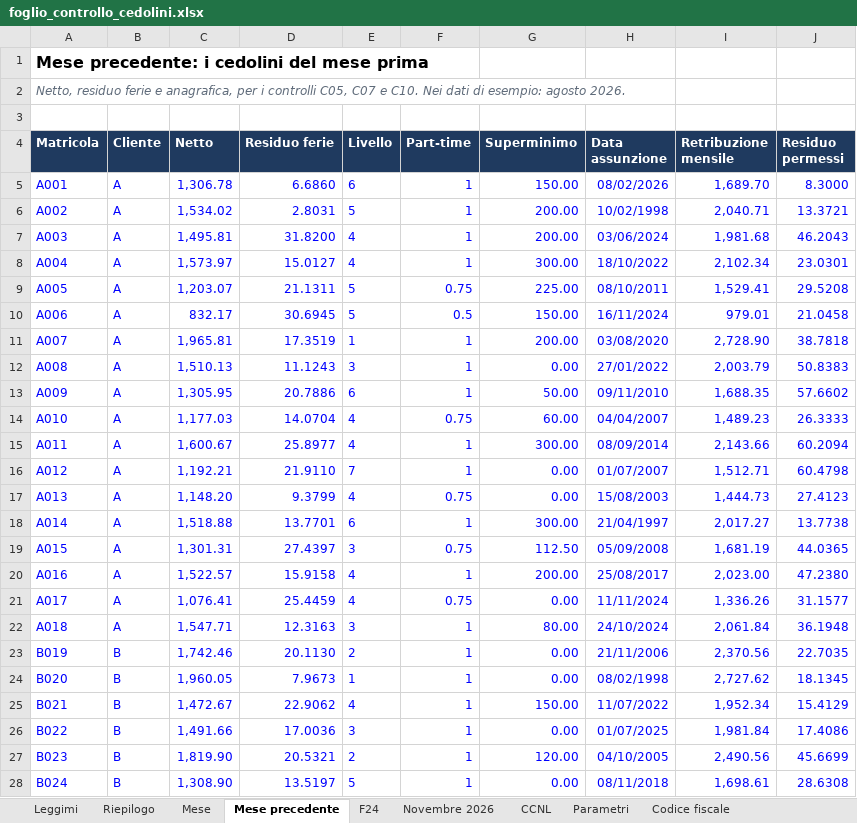
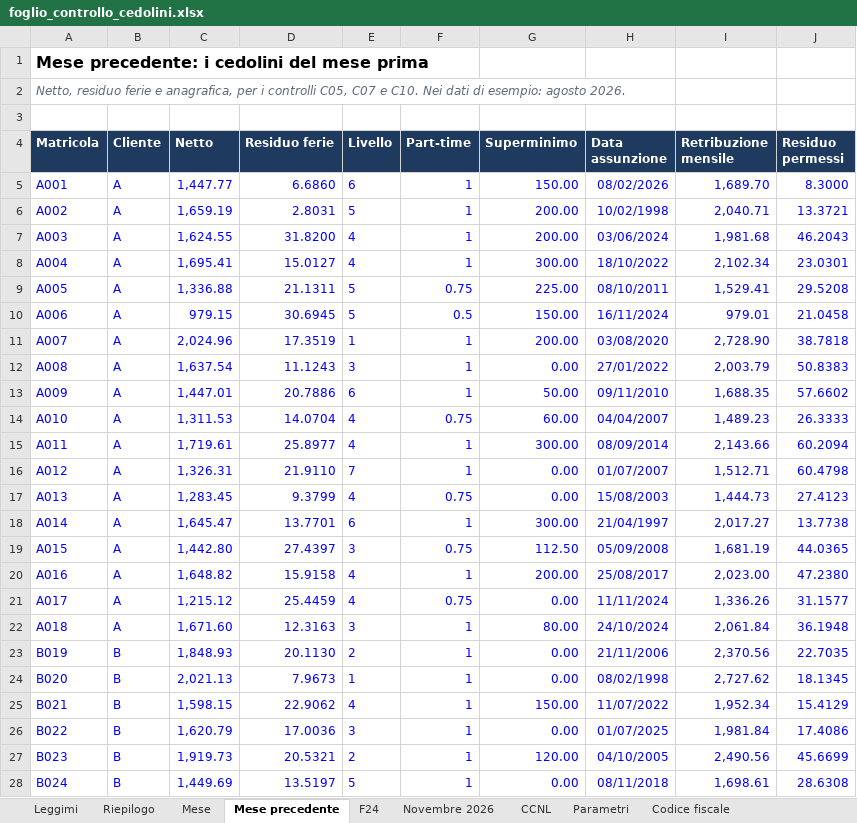
Before and after one commit to D0M3N1C0X/controlli-cedolini, an Excel workbook: deliverables/foglio_controllo_cedolini.xlsx, sheet Mese precedente, drawn as a sheet; only a part is shown; values as stored, in another font and other column widths than the file's, no borders; the diff covers the shown part only; the diff names each change by its address in the sheet, - before the commit and + after, or states it on an @@ line.

```diff
--- a/deliverables/foglio_controllo_cedolini.xlsx (sheet Mese precedente)
+++ b/deliverables/foglio_controllo_cedolini.xlsx (sheet Mese precedente)
-C5 (Netto): 1,306.78
+C5 (Netto): 1,447.77
-C6 (Netto): 1,534.02
+C6 (Netto): 1,659.19
-C7 (Netto): 1,495.81
+C7 (Netto): 1,624.55
-C8 (Netto): 1,573.97
+C8 (Netto): 1,695.41
-C9 (Netto): 1,203.07
+C9 (Netto): 1,336.88
-C10 (Netto): 832.17
+C10 (Netto): 979.15
-C11 (Netto): 1,965.81
+C11 (Netto): 2,024.96
-C12 (Netto): 1,510.13
+C12 (Netto): 1,637.54
-C13 (Netto): 1,305.95
+C13 (Netto): 1,447.01
-C14 (Netto): 1,177.03
+C14 (Netto): 1,311.53
-C15 (Netto): 1,600.67
+C15 (Netto): 1,719.61
-C16 (Netto): 1,192.21
+C16 (Netto): 1,326.31
-C17 (Netto): 1,148.20
+C17 (Netto): 1,283.45
-C18 (Netto): 1,518.88
+C18 (Netto): 1,645.47
-C19 (Netto): 1,301.31
+C19 (Netto): 1,442.80
-C20 (Netto): 1,522.57
+C20 (Netto): 1,648.82
-C21 (Netto): 1,076.41
+C21 (Netto): 1,215.12
-C22 (Netto): 1,547.71
+C22 (Netto): 1,671.60
-C23 (Netto): 1,742.46
+C23 (Netto): 1,848.93
-C24 (Netto): 1,960.05
+C24 (Netto): 2,021.13
-C25 (Netto): 1,472.67
+C25 (Netto): 1,598.15
-C26 (Netto): 1,491.66
+C26 (Netto): 1,620.79
-C27 (Netto): 1,819.90
+C27 (Netto): 1,919.73
-C28 (Netto): 1,308.90
+C28 (Netto): 1,449.69
```
Also changed, not shown: 97 edited cells elsewhere in this sheet, sheet Riconciliazione, sheet Mese, sheet Parametri, sheet Riepilogo, sheet Leggimi, sheet F24, 36 other files.
